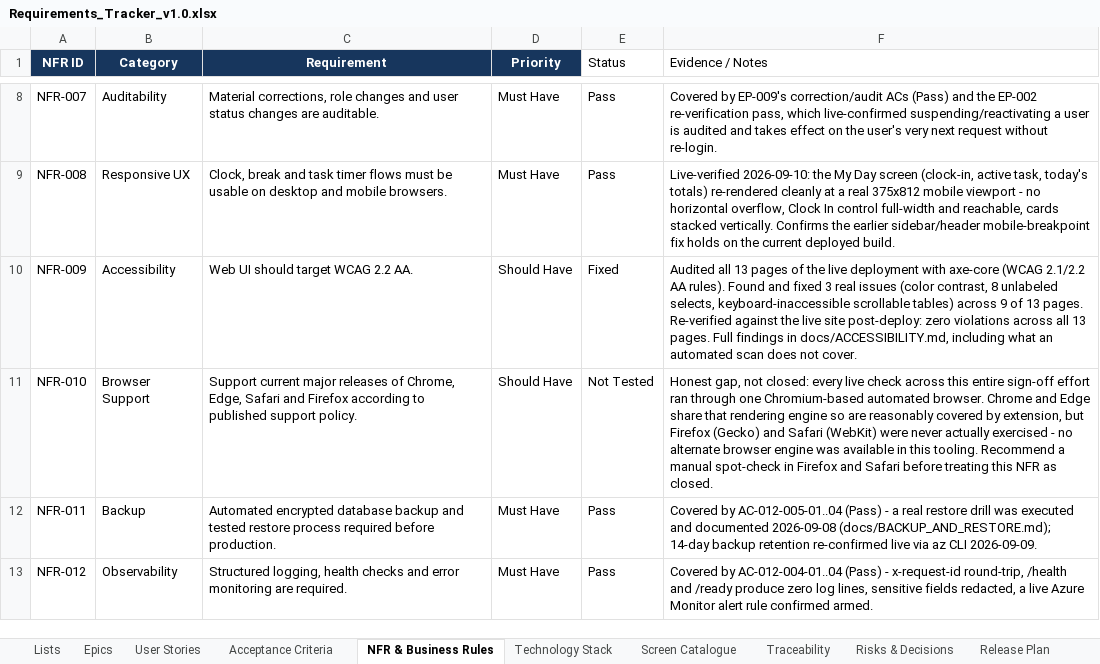
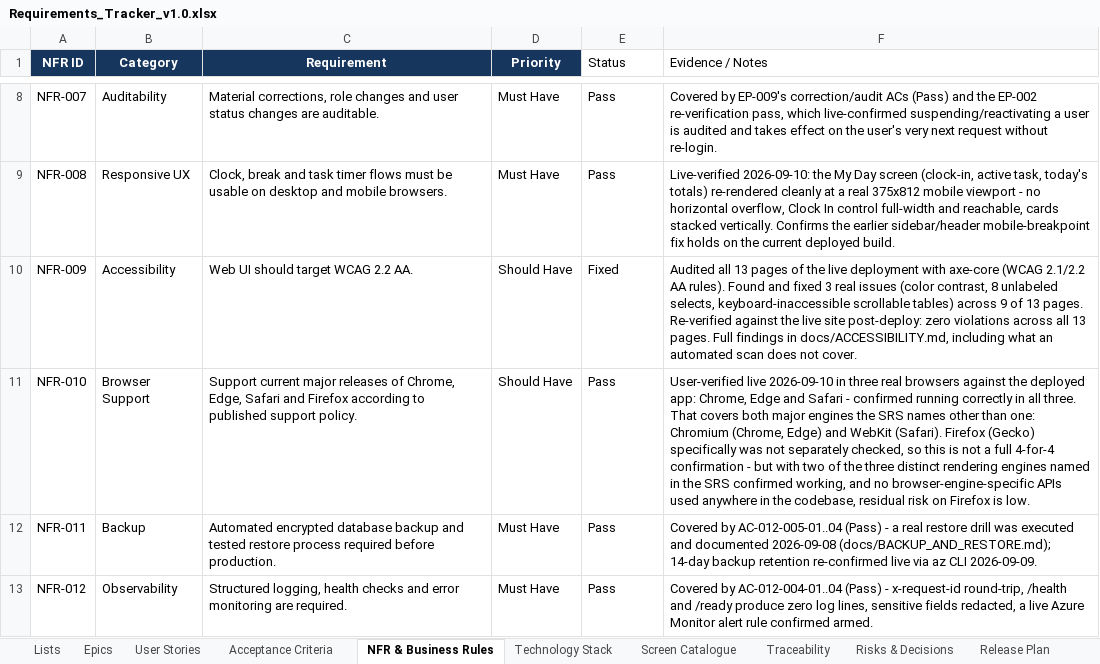
Before and after one commit to Amaanfaiz/Attendance-Task-Management-System, an Excel workbook: docs/Requirements_Tracker_v1.0.xlsx, sheet NFR & Business Rules, drawn as a sheet; only a part is shown, gaps mark what is left out; values as stored, in another font and other column widths than the file's, no borders; the diff names each change by its address in the sheet, - before the commit and + after, or states it on an @@ line.

```diff
--- a/docs/Requirements_Tracker_v1.0.xlsx (sheet NFR & Business Rules)
+++ b/docs/Requirements_Tracker_v1.0.xlsx (sheet NFR & Business Rules)
-E11 (Status): Not Tested
+E11 (Status): Pass
-F11 (Evidence / Notes): Honest gap, not closed: every live check across this entire sign-off effort ran through one Chromium-based automated browser. Chrome and Edge share that rendering engine so are reasonably covered by extension, but Firefox (Gecko) and Safari (WebKit) were never actually exercised - no alternate browser engine was available in this tooling. Recommend a manual spot-check in Firefox and Safari before treating this NFR as closed.
+F11 (Evidence / Notes): User-verified live 2026-09-10 in three real browsers against the deployed app: Chrome, Edge and Safari - confirmed running correctly in all three. That covers both major engines the SRS names other than one: Chromium (Chrome, Edge) and WebKit (Safari). Firefox (Gecko) specifically was not separately checked, so this is not a full 4-for-4 confirmation - but with two of the three distinct rendering engines named in the SRS confirmed working, and no browser-engine-specific APIs used anywhere in the codebase, residual risk on Firefox is low.
```
Also changed, not shown: charts or pictures.
